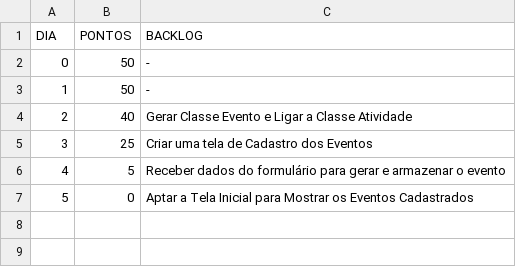
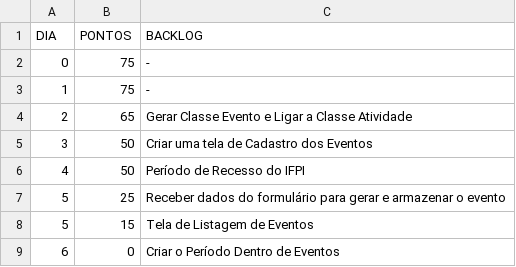
Before and after one commit to jhiltonsantos/ADS-Engenharia-Software-I-IFPI, a CSV file: sprint4_final_features.csv, drawn as a sheet.

Commit message:
Update sprint4_final_features.csv

```diff
--- a/sprint4_final_features.csv
+++ b/sprint4_final_features.csv
@@ -1,7 +1,9 @@
 "DIA","PONTOS","BACKLOG"
-"0","50","-"
-"1","50","-"
-"2","40","Gerar Classe Evento e Ligar a Classe Atividade"
-"3","25","Criar uma tela de Cadastro dos Eventos"
-"4","5","Receber dados do formulário para gerar e armazenar o evento"
-"5","0","Aptar a Tela Inicial para Mostrar os Eventos Cadastrados"
+"0","75","-"
+"1","75","-"
+"2","65","Gerar Classe Evento e Ligar a Classe Atividade"
+"3","50","Criar uma tela de Cadastro dos Eventos"
+"4","50","Período de Recesso do IFPI"
+"5","25","Receber dados do formulário para gerar e armazenar o evento"
+"5","15","Tela de Listagem de Eventos"
+"6","0","Criar o Período Dentro de Eventos"
```
